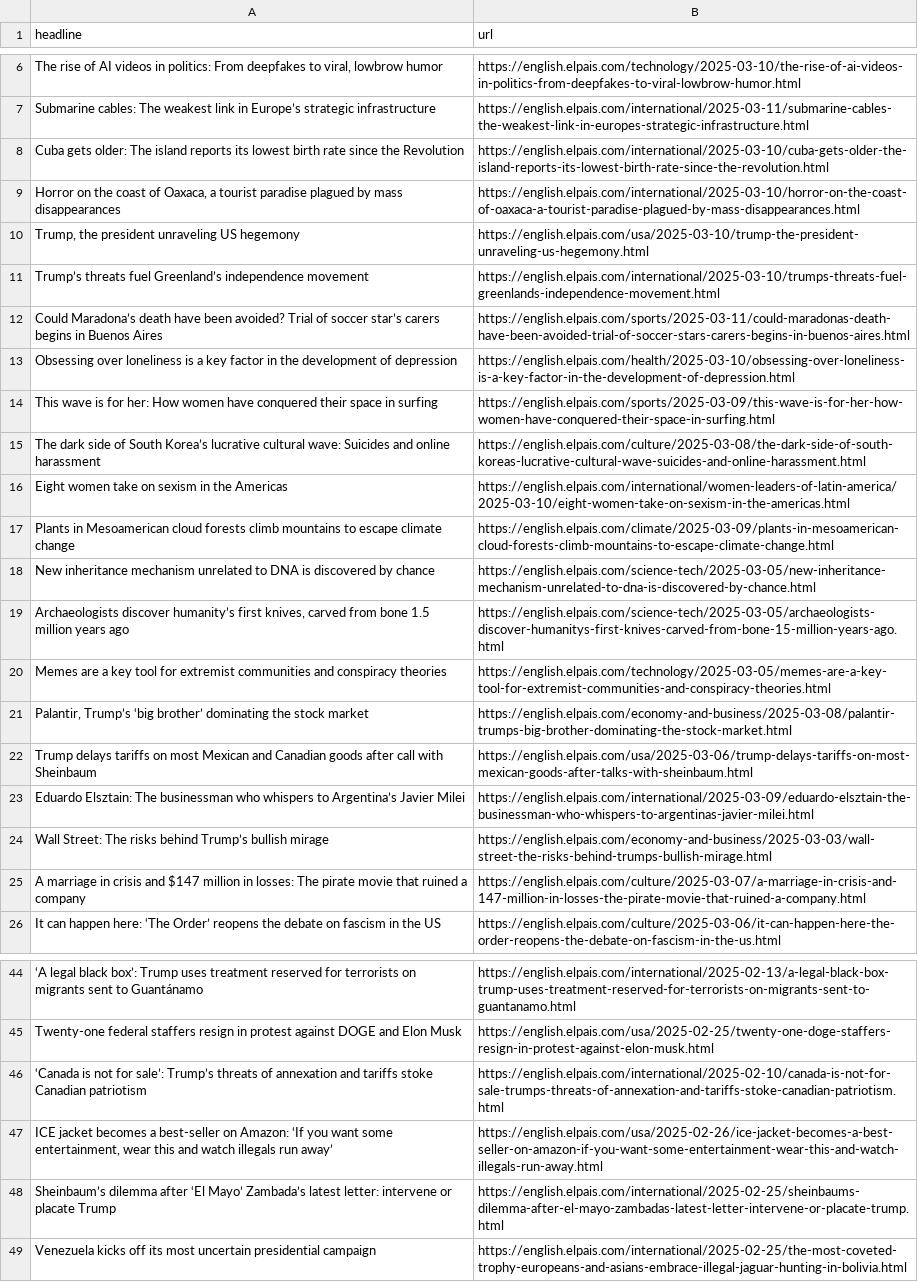
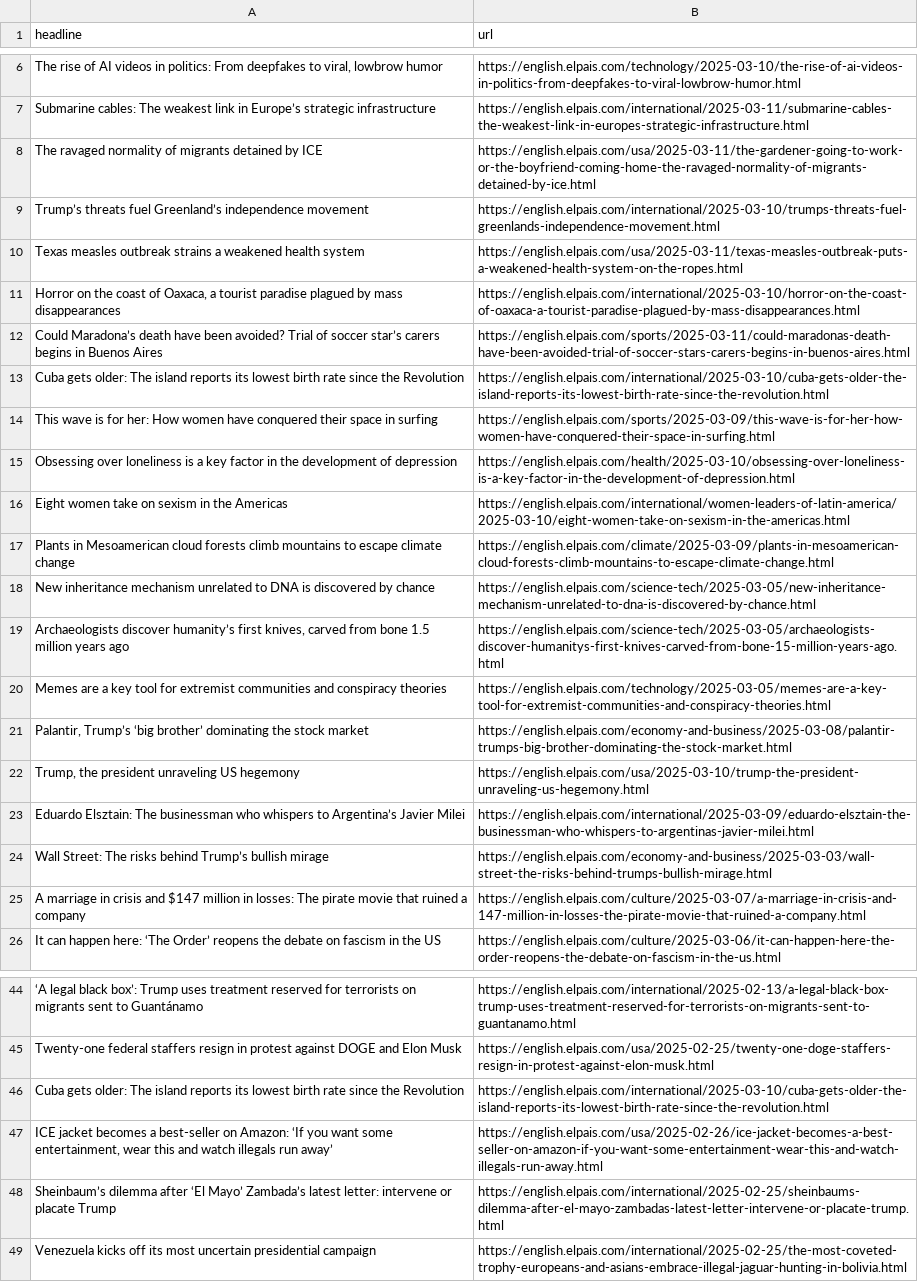
Before and after one commit to rtalabong/el-pais-scraper, a CSV file: headlines.csv, drawn as a sheet; only a part is shown, gaps mark what is left out; removed rows and columns are numbered as before the commit, all else as after; the diff names each change by its address in the sheet, - before the commit and + after, or states it on an @@ line.

```diff
--- a/headlines.csv
+++ b/headlines.csv
+row 8: The ravaged normality of migrants detained by ICE | https://english.elpais.com/usa/2025-03-11/the-gardener-going-to-work-or-the-boyfriend-coming-home-the-ravaged-normality-of-migrants-detained-by-ice.html
@@ row 11 moved to row 9: Trump’s threats fuel Greenland’s indepen… @@
+row 10: Texas measles outbreak strains a weakened health system | https://english.elpais.com/usa/2025-03-11/texas-measles-outbreak-puts-a-weakened-health-system-on-the-ropes.html
@@ row 9 moved to row 11: Horror on the coast of Oaxaca, a tourist… @@
-row 15: The dark side of South Korea’s lucrative cultural wave: Suicides and online harassment | https://english.elpais.com/culture/2025-03-08/the-dark-side-of-south-koreas-lucrative-cultural-wave-suicides-and-online-harassment.html
-row 22: Trump delays tariffs on most Mexican and Canadian goods after call with Sheinbaum | https://english.elpais.com/usa/2025-03-06/trump-delays-tariffs-on-most-mexican-goods-after-talks-with-sheinbaum.html
@@ row 10 moved to row 22: Trump, the president unraveling US hegem… @@
-row 46: ‘Canada is not for sale’: Trump’s threats of annexation and tariffs stoke Canadian patriotism | https://english.elpais.com/international/2025-02-10/canada-is-not-for-sale-trumps-threats-of-annexation-and-tariffs-stoke-canadian-patriotism.html
+row 46: Cuba gets older: The island reports its lowest birth rate since the Revolution | https://english.elpais.com/international/2025-03-10/cuba-gets-older-the-island-reports-its-lowest-birth-rate-since-the-revolution.html
```
